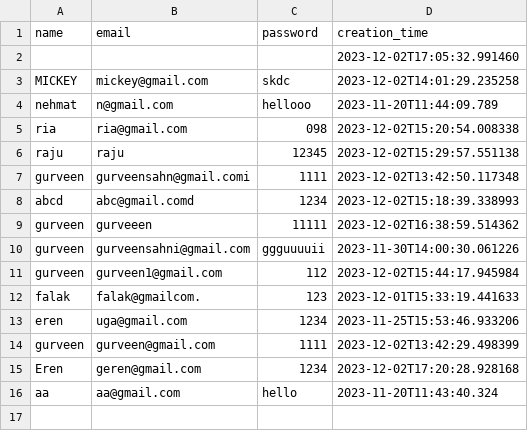
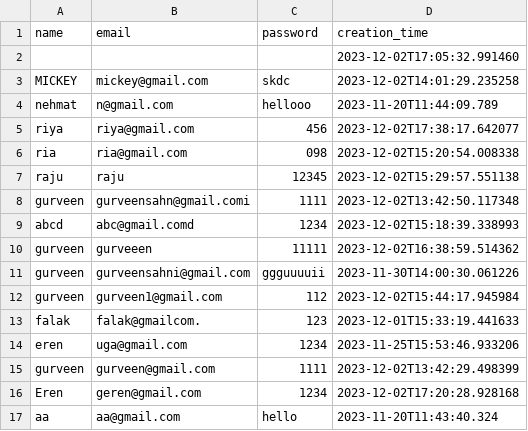
Before and after one commit to FalakR/Scoops-Ahoy---Real-time-food-delivery-system, a CSV file: users.csv, drawn as a sheet.

```diff
--- a/users.csv
+++ b/users.csv
@@ -4,2 +4,3 @@ MICKEY,mickey@gmail.com,skdc,2023-12-02T14:01:29.235258
 nehmat,n@gmail.com,hellooo,2023-11-20T11:44:09.789
+riya,riya@gmail.com,456,2023-12-02T17:38:17.642077
 ria,ria@gmail.com,098,2023-12-02T15:20:54.008338
```
Also changed, not shown: 1 other file.
